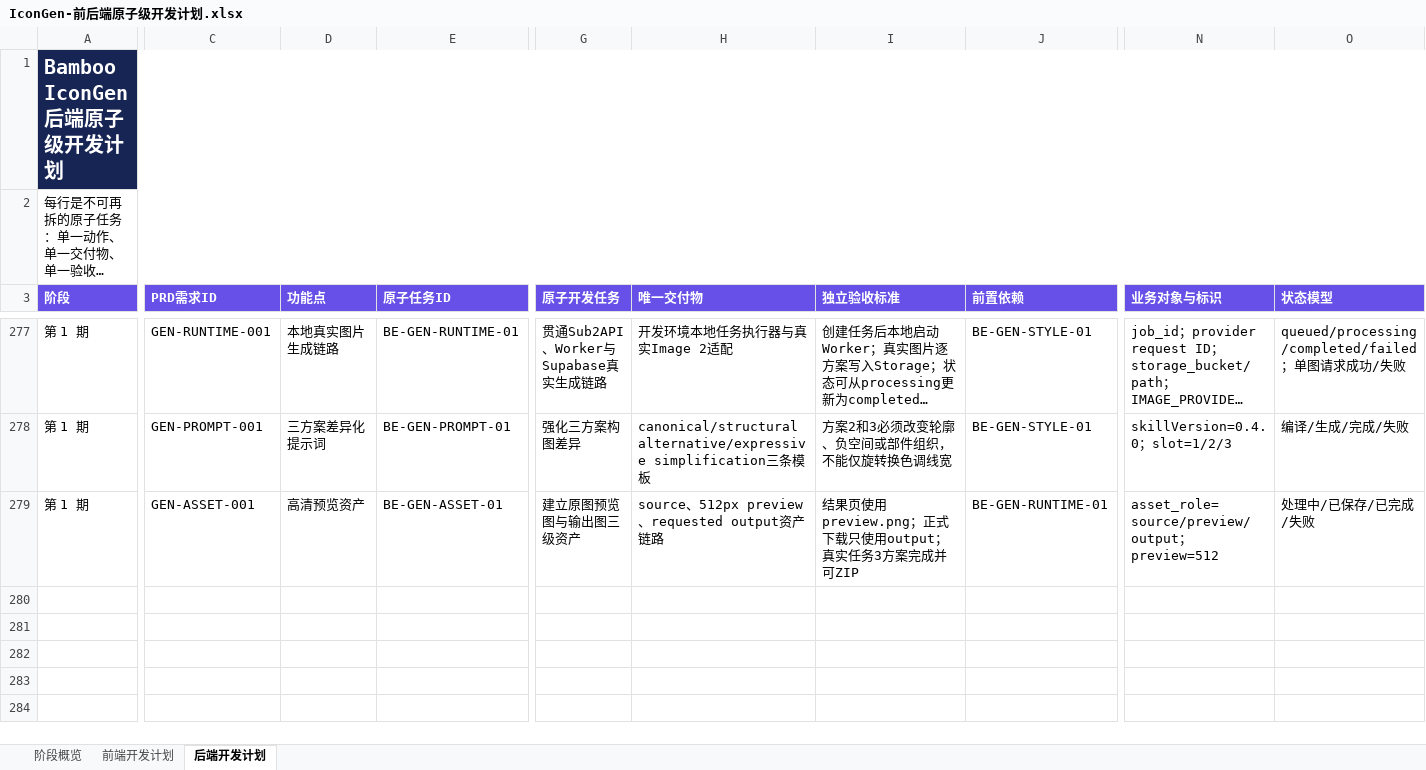
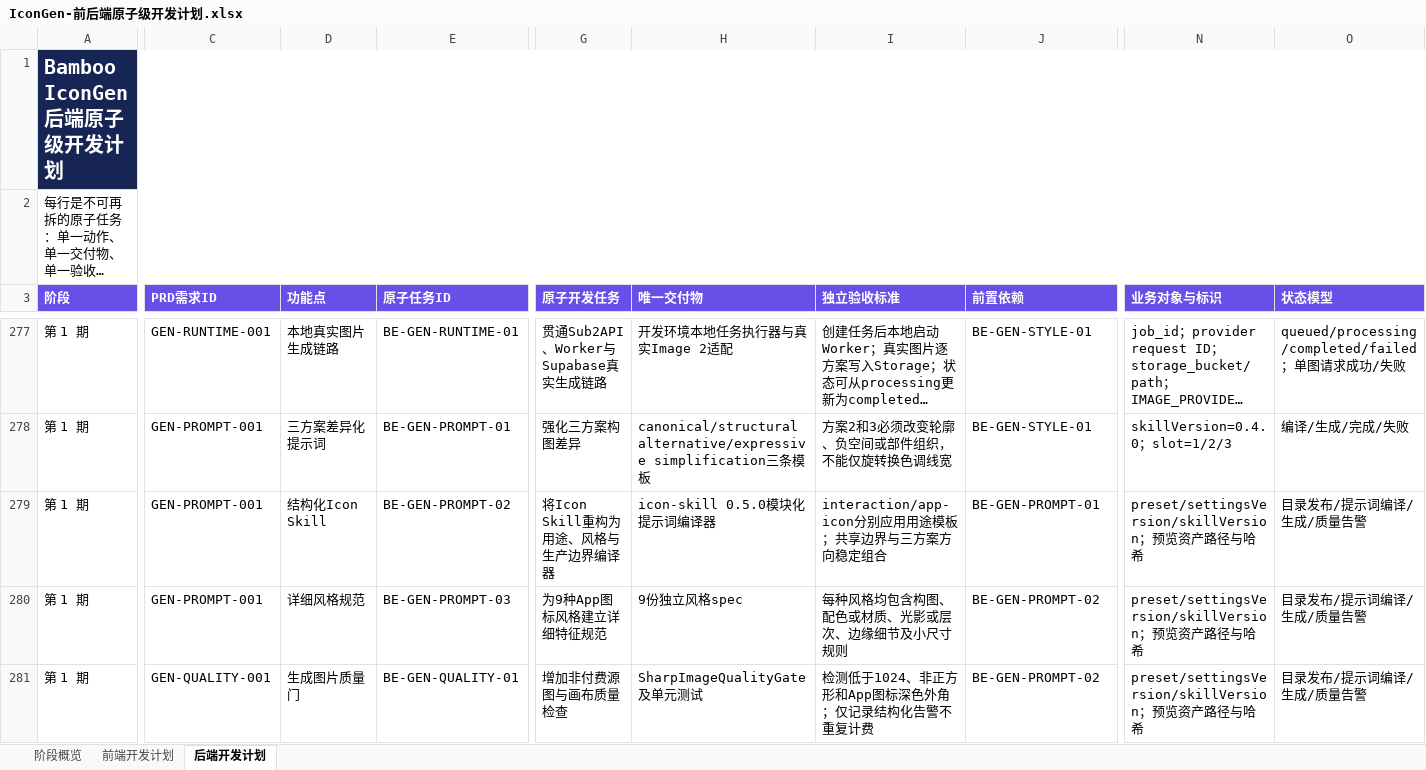
Before and after one commit to Caserla/icongen, an Excel workbook: outputs/2026-08-22-style-preview-deployment/IconGen-前后端原子级开发计划.xlsx, sheet 后端开发计划, drawn as a sheet; only a part is shown, gaps mark what is left out; long unchanged cells end in …; values as stored, in another font and other column widths than the file's, no borders; conditional formats and table styles not drawn; addresses are those after the commit; rows hold the shown columns only; the diff covers the shown part only; the diff names each change by its address in the sheet, - before the commit and + after, or states it on an @@ line.

Commit message:
feat: add structured icon style skill and playful preview

```diff
--- a/outputs/2026-08-22-style-preview-deployment/IconGen-前后端原子级开发计划.xlsx (sheet 后端开发计划)
+++ b/outputs/2026-08-22-style-preview-deployment/IconGen-前后端原子级开发计划.xlsx (sheet 后端开发计划)
+row 279: 第 1 期 | GEN-PROMPT-001 | 结构化Icon Skill | BE-GEN-PROMPT-02 | 将Icon Skill重构为用途、风格与生产边界编译器 | icon-skill 0.5.0模块化提示词编译器 | interaction/app-icon分别应用用途模板；共享边界与三方案方向稳定组合 | BE-GEN-PROMPT-01 | preset/settingsVersion/skillVersion；预览资产路径与哈希 | 目录发布/提示词编译/生成/质量告警
+row 280: 第 1 期 | GEN-PROMPT-001 | 详细风格规范 | BE-GEN-PROMPT-03 | 为9种App图标风格建立详细特征规范 | 9份独立风格spec | 每种风格均包含构图、配色或材质、光影或层次、边缘细节及小尺寸规则 | BE-GEN-PROMPT-02 | preset/settingsVersion/skillVersion；预览资产路径与哈希 | 目录发布/提示词编译/生成/质量告警
-C281 (PRD需求ID): GEN-ASSET-001
+C281 (PRD需求ID): GEN-QUALITY-001
-D281 (功能点): 高清预览资产
+D281 (功能点): 生成图片质量门
-E281 (原子任务ID): BE-GEN-ASSET-01
+E281 (原子任务ID): BE-GEN-QUALITY-01
-G281 (原子开发任务): 建立原图预览图与输出图三级资产
+G281 (原子开发任务): 增加非付费源图与画布质量检查
-H281 (唯一交付物): source、512px preview、requested output资产链路
+H281 (唯一交付物): SharpImageQualityGate及单元测试
-I281 (独立验收标准): 结果页使用preview.png；正式下载只使用output；真实任务3方案完成并可ZIP
+I281 (独立验收标准): 检测低于1024、非正方形和App图标深色外角；仅记录结构化告警不重复计费
-J281 (前置依赖): BE-GEN-RUNTIME-01
+J281 (前置依赖): BE-GEN-PROMPT-02
-N281 (业务对象与标识): asset_role=source/preview/output；preview=512
+N281 (业务对象与标识): preset/settingsVersion/skillVersion；预览资产路径与哈希
-O281 (状态模型): 处理中/已保存/已完成/失败
+O281 (状态模型): 目录发布/提示词编译/生成/质量告警
```
Also changed, not shown: 3 edited cells elsewhere in this sheet, sheet 前端开发计划, sheet 阶段概览, formulas that keep their value, 35 other files.
